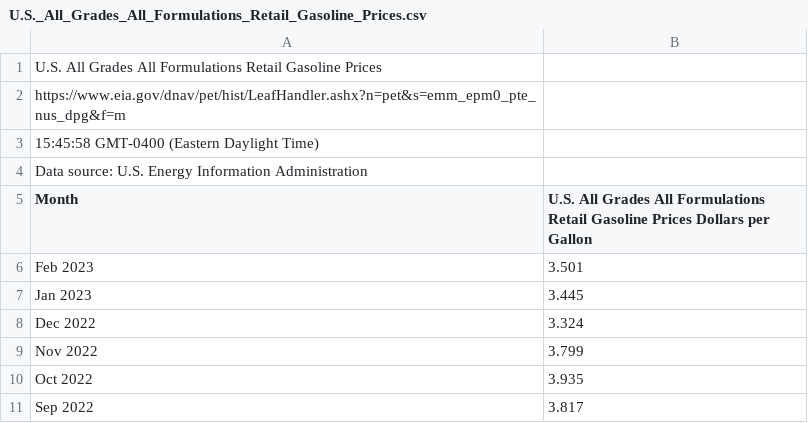
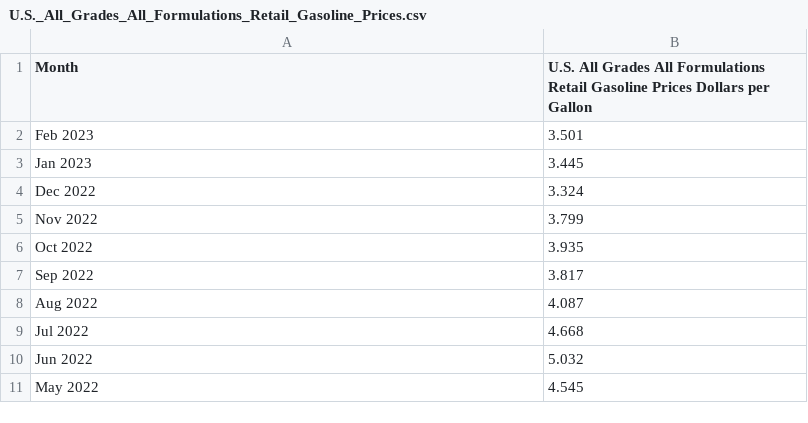
Before and after one commit to Dalyj24/CSV-data, a CSV file: U.S._All_Grades_All_Formulations_Retail_Gasoline_Prices.csv, drawn as a sheet; only a part is shown; the shorter side is filled out with more unchanged rows.

Commit message:
Add files via upload

```diff
--- a/U.S._All_Grades_All_Formulations_Retail_Gasoline_Prices.csv
+++ b/U.S._All_Grades_All_Formulations_Retail_Gasoline_Prices.csv
@@ -1,5 +1 @@
-U.S. All Grades All Formulations Retail Gasoline Prices
-https://www.eia.gov/dnav/pet/hist/LeafHandler.ashx?n=pet&s=emm_epm0_pte_nus_dpg&f=m
-15:45:58 GMT-0400 (Eastern Daylight Time)
-Data source: U.S. Energy Information Administration
 Month,U.S. All Grades All Formulations Retail Gasoline Prices Dollars per Gallon
```
